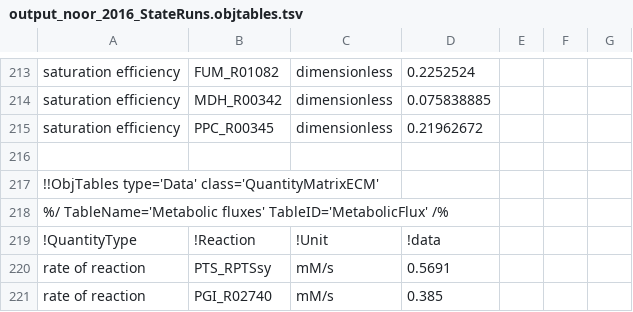
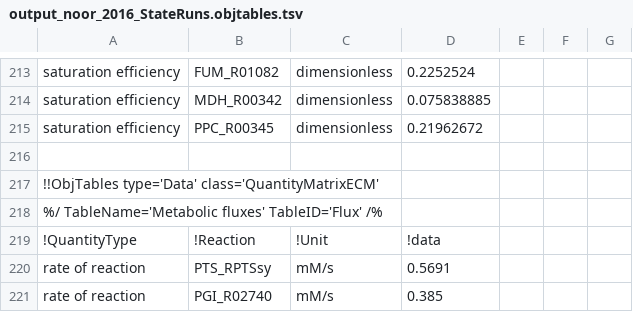
Before and after one commit to liebermeister/sbtab-toolkit, a TSV file: schema-objtables/sbtab-toolkit-schema_ECM/sbtab-toolkit-schema_ECM_example-data/output_noor_2016_StateRuns.objtables.tsv, drawn as a sheet; only a part is shown, gaps mark what is left out.

```diff
--- a/schema-objtables/sbtab-toolkit-schema_ECM/sbtab-toolkit-schema_ECM_example-data/output_noor_2016_StateRuns.objtables.tsv
+++ b/schema-objtables/sbtab-toolkit-schema_ECM/sbtab-toolkit-schema_ECM_example-data/output_noor_2016_StateRuns.objtables.tsv
@@ -217,3 +217,3 @@ saturation efficiency	PPC_R00345	dimensionless	0.21962672
 !!ObjTables type='Data' class='QuantityMatrixECM'					
-%/ TableName='Metabolic fluxes' TableID='MetabolicFlux' /%
+%/ TableName='Metabolic fluxes' TableID='Flux' /%
 !QuantityType	!Reaction	!Unit	!data			
```
Also changed, not shown: tool-formats/enzyme-cost-minimization/e_coli_noor_2016/demo_ecm_e_coli_noor_2016_StateRuns.tsv, tool-formats/enzyme-cost-minimization/equilibrator-example/output_equilibrator_StateRuns.tsv, 4 other files.
